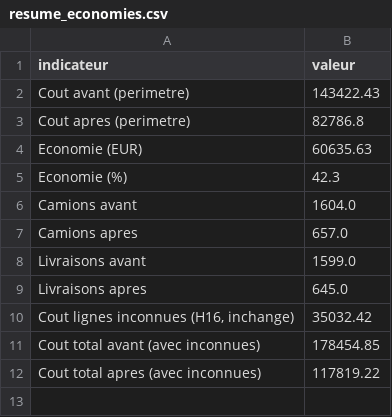
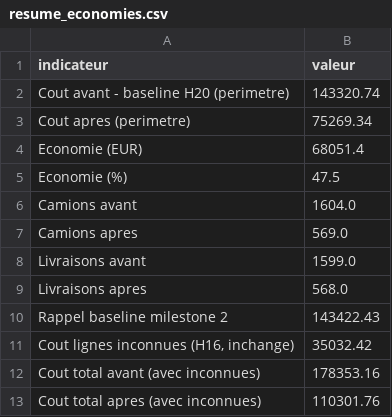
Before and after one commit to FlorentinBIAOU/Projet-IA, a CSV file: data/processed/resume_economies.csv, drawn as a sheet.

```diff
--- a/data/processed/resume_economies.csv
+++ b/data/processed/resume_economies.csv
@@ -1,12 +1,13 @@
 indicateur,valeur
-Cout avant (perimetre),143422.43
-Cout apres (perimetre),82786.8
-Economie (EUR),60635.63
-Economie (%),42.3
+Cout avant - baseline H20 (perimetre),143320.74
+Cout apres (perimetre),75269.34
+Economie (EUR),68051.4
+Economie (%),47.5
 Camions avant,1604.0
-Camions apres,657.0
+Camions apres,569.0
 Livraisons avant,1599.0
-Livraisons apres,645.0
+Livraisons apres,568.0
+Rappel baseline milestone 2,143422.43
 "Cout lignes inconnues (H16, inchange)",35032.42
-Cout total avant (avec inconnues),178454.85
-Cout total apres (avec inconnues),117819.22
+Cout total avant (avec inconnues),178353.16
+Cout total apres (avec inconnues),110301.76
```
Also changed, not shown: data/processed/profils_couples.csv, 2 other files.
